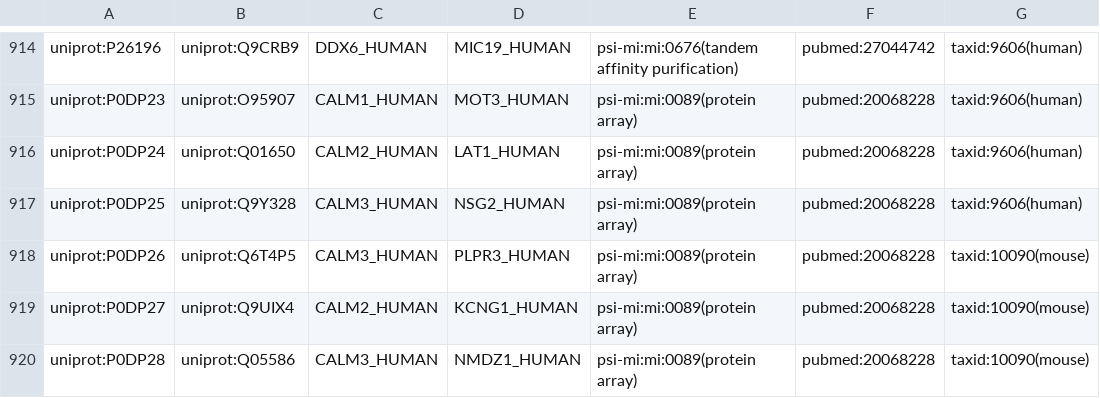
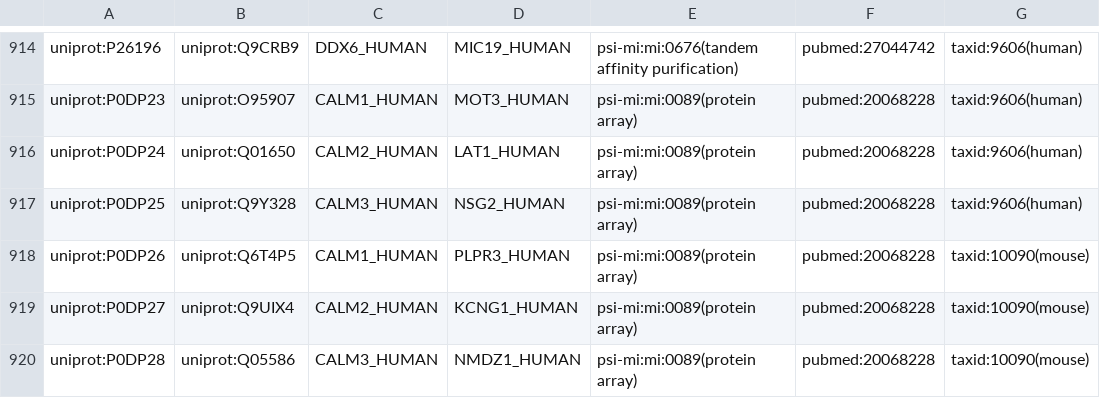
Before and after one commit to PPKE-Bioinf/psindb.itk.ppke.hu, a TSV file: static/download/PSINDB_mitab25.tsv, drawn as a sheet; only a part is shown, gaps mark what is left out; the diff covers the shown part only; the diff names each change by its address in the sheet, - before the commit and + after, or states it on an @@ line.

```diff
--- a/static/download/PSINDB_mitab25.tsv
+++ b/static/download/PSINDB_mitab25.tsv
-C918: CALM3_HUMAN
+C918: CALM1_HUMAN
```
Also changed, not shown: 32 edited cells elsewhere in this file, 5 other files.
